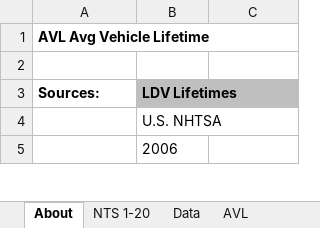
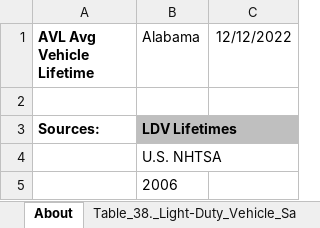
Before and after one commit to EnergyInnovation/eps-alabama, an Excel workbook: InputData/trans/AVL/Avg Vehicle Lifetime.xlsx, sheet About, drawn as a sheet; only a part is shown; values as stored, in another font and other column widths than the file's, no borders; the diff names each change by its address in the sheet, - before the commit and + after, or states it on an @@ line.

```diff
--- a/InputData/trans/AVL/Avg Vehicle Lifetime.xlsx (sheet About)
+++ b/InputData/trans/AVL/Avg Vehicle Lifetime.xlsx (sheet About)
+sheet tab: Table_38._Light-Duty_Vehicle_Sa
-B1: (empty)
+B1: Alabama
-C1: (empty)
+C1: 12/12/2022
```
Also changed, not shown: sheet Calculations, sheet AVL, other sheet tabs, formulas that keep their value, InputData/trans/SoCDTtiNTY/Share of Cargo Dist Transported that is New This Year.xlsx, InputData/trans/TTS/Transportation Technology Shareweights.xlsx, 6 other files.
